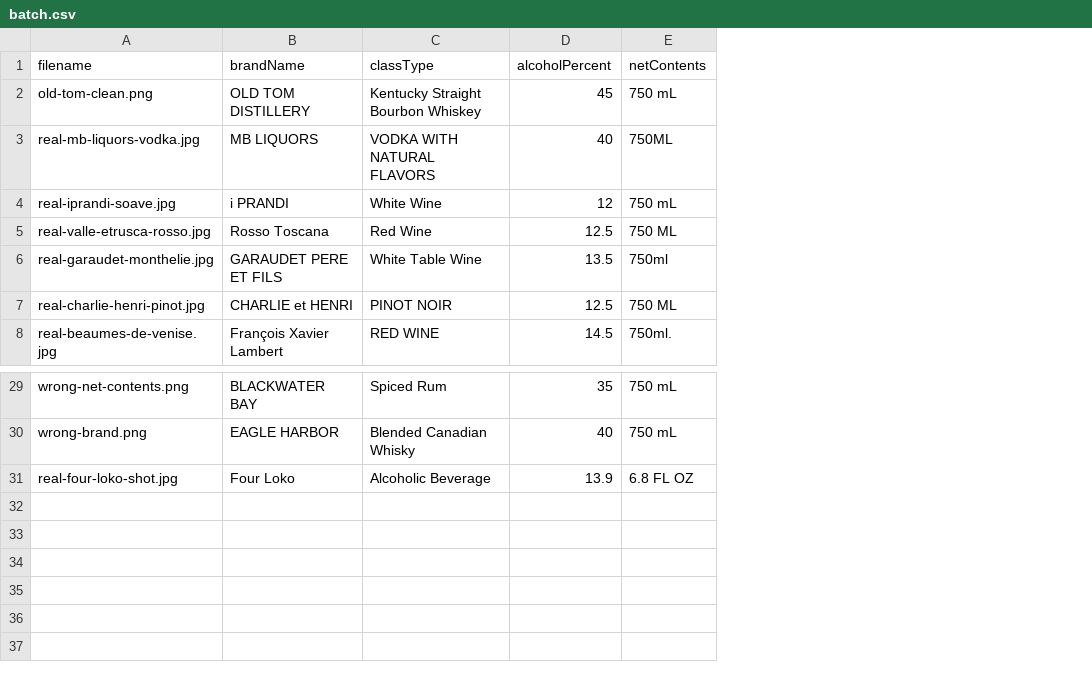
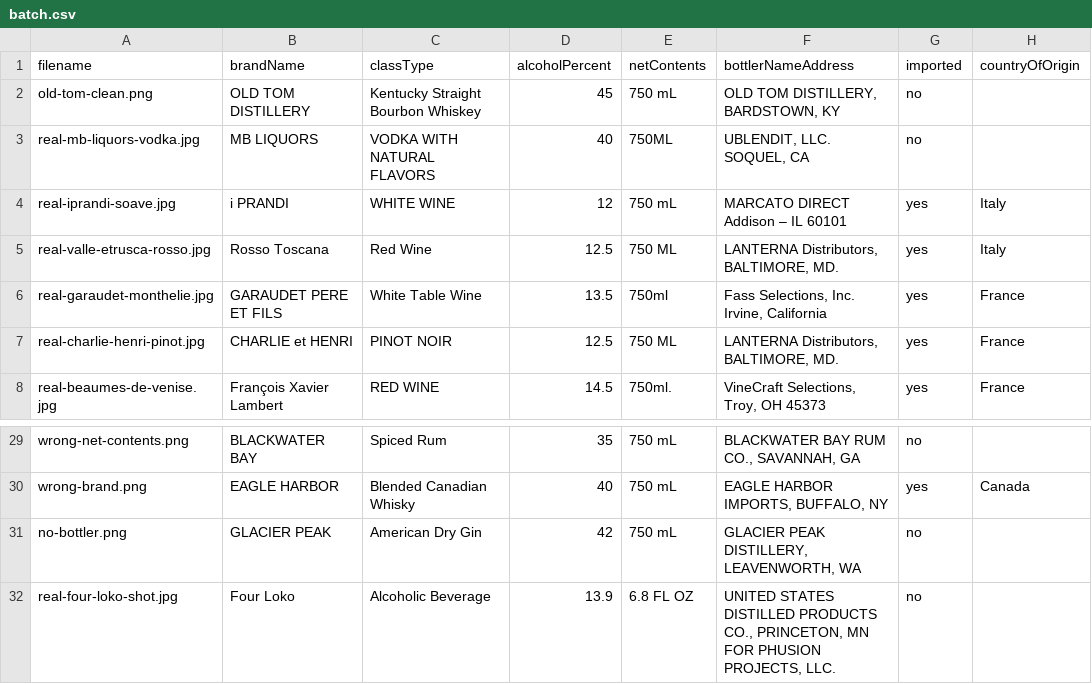
Before and after one commit to blnayan/tbb-label-verifier, a CSV file: public/samples/batch.csv, drawn as a sheet; only a part is shown, gaps mark what is left out; the diff names each change by its address in the sheet, - before the commit and + after, or states it on an @@ line.

```diff
--- a/public/samples/batch.csv
+++ b/public/samples/batch.csv
+column F (bottlerNameAddress), rows 2-8: OLD TOM DISTILLERY, BARDSTOWN, KY | UBLENDIT, LLC. SOQUEL, CA | MARCATO DIRECT Addison – IL 60101 | LANTERNA Distributors, BALTIMORE, MD. | Fass Selections, Inc. Irvine, California | LANTERNA Distributors, BALTIMORE, MD. | VineCraft Selections, Troy, OH 45373; rows 29-30: BLACKWATER BAY RUM CO., SAVANNAH, GA | EAGLE HARBOR IMPORTS, BUFFALO, NY; row 32: UNITED STATES DISTILLED PRODUCTS CO., PRINCETON, MN FOR PHUSION PROJECTS, LLC.
+column G (imported), rows 2-8: no | no | yes | yes | yes | yes | yes; rows 29-30: no | yes; row 32: no
+column H (countryOfOrigin), rows 4-8: Italy | Italy | France | France | France; row 30: Canada
-C4 (classType): White Wine
+C4 (classType): WHITE WINE
+row 31: no-bottler.png | GLACIER PEAK | American Dry Gin | 42 | 750 mL | GLACIER PEAK DISTILLERY, LEAVENWORTH, WA | no
```
Also changed, not shown: 14 other files.
